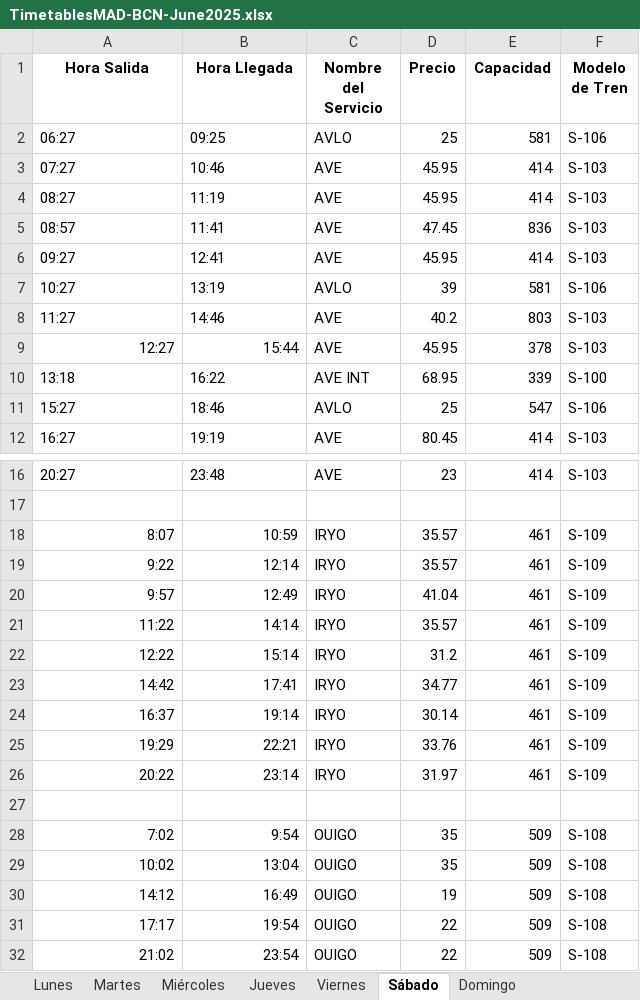
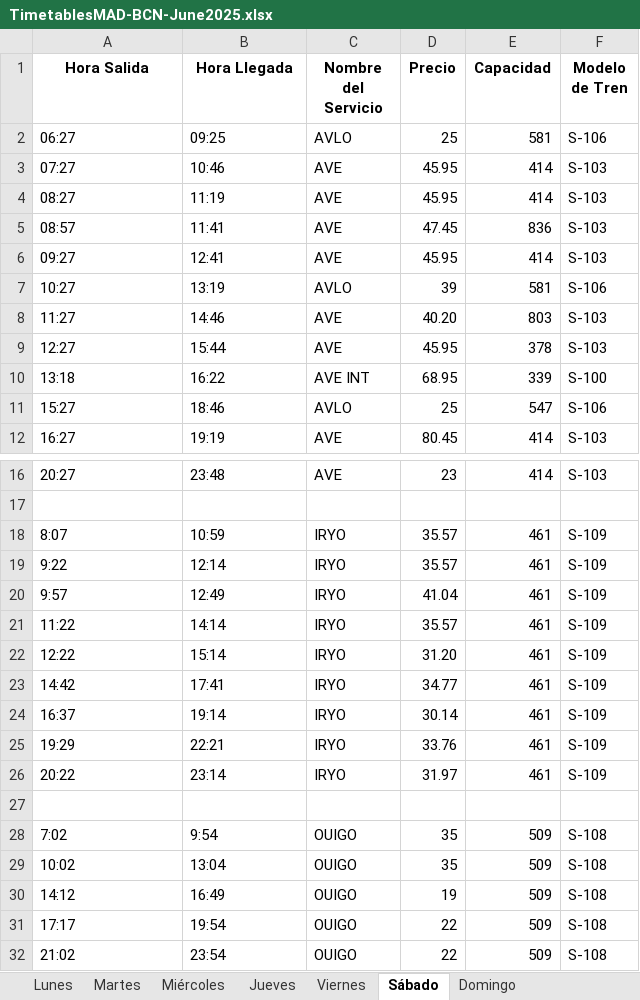
Before and after one commit to JoseAngelMartinB/DCL-train-market, an Excel workbook: DataGenerationROBIN/data/TimetablesMAD-BCN-June2025.xlsx, sheet Sábado, drawn as a sheet; only a part is shown, gaps mark what is left out; values as stored, in another font and other column widths than the file's, no borders; the diff names each change by its address in the sheet, - before the commit and + after, or states it on an @@ line.

```diff
--- a/DataGenerationROBIN/data/TimetablesMAD-BCN-June2025.xlsx (sheet Sábado)
+++ b/DataGenerationROBIN/data/TimetablesMAD-BCN-June2025.xlsx (sheet Sábado)
-D8 (Precio): 40.2
+D8 (Precio): 40.20
-A9:B9 alignment: right
+A9:B9 alignment: left
-A18:B26 alignment: right
+A18:B26 alignment: left
-D22 (Precio): 31.2
+D22 (Precio): 31.20
-A28:B32 alignment: right
+A28:B32 alignment: left
```
Also changed, not shown: sheet Miércoles, sheet Viernes, sheet Lunes, sheet Martes, sheet Jueves, sheet Domingo, 3 other files.
